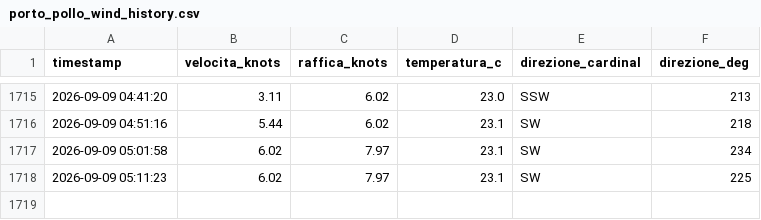
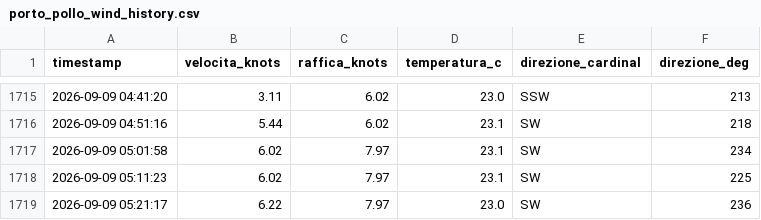
Before and after one commit to bubestube/Wind-PP, a CSV file: porto_pollo_wind_history.csv, drawn as a sheet; only a part is shown, gaps mark what is left out; the diff names each change by its address in the sheet, - before the commit and + after, or states it on an @@ line.

```diff
--- a/porto_pollo_wind_history.csv
+++ b/porto_pollo_wind_history.csv
+row 1719: 2026-09-09 05:21:17 | 6.22 | 7.97 | 23.0 | SW | 236
```
